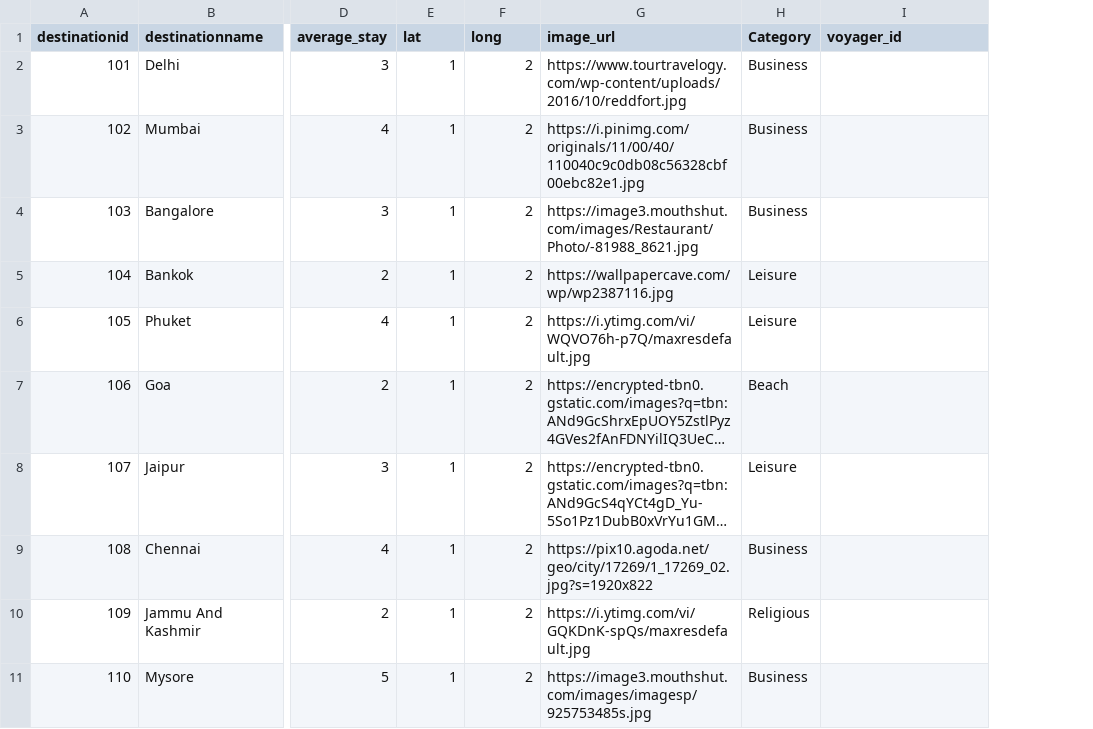
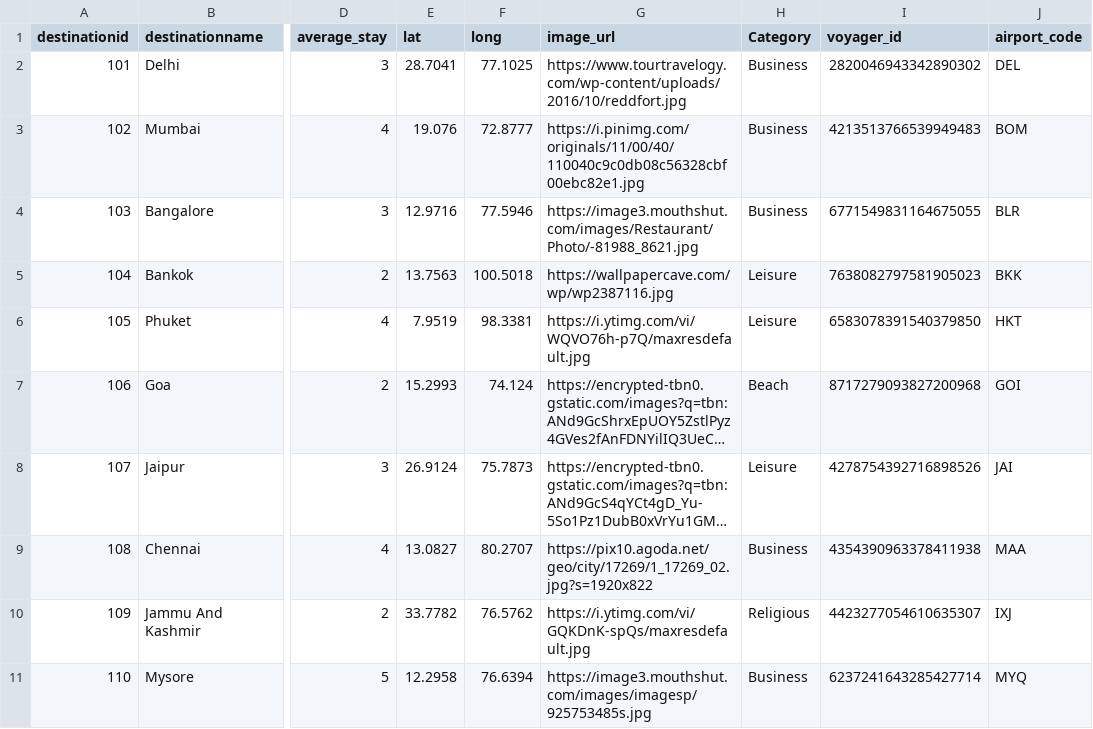
Before and after one commit to kishan-ajudiya/dream-trip, a CSV file: dream_trip/static/destinationdetail.csv, drawn as a sheet; only a part is shown, gaps mark what is left out; long unchanged cells end in …; the diff covers the shown part only; the diff names each change by its address in the sheet, - before the commit and + after, or states it on an @@ line.

Commit message:
Updated data

```diff
--- a/dream_trip/static/destinationdetail.csv
+++ b/dream_trip/static/destinationdetail.csv
+column J (airport_code), rows 2-11: DEL | BOM | BLR | BKK | HKT | GOI | JAI | MAA | IXJ | MYQ
-E2 (lat): 1
+E2 (lat): 28.7041
-F2 (long): 2
+F2 (long): 77.1025
-I2 (voyager_id): (empty)
+I2 (voyager_id): 2820046943342890302
-E3 (lat): 1
+E3 (lat): 19.076
-F3 (long): 2
+F3 (long): 72.8777
-I3 (voyager_id): (empty)
+I3 (voyager_id): 4213513766539949483
-E4 (lat): 1
+E4 (lat): 12.9716
-F4 (long): 2
+F4 (long): 77.5946
-I4 (voyager_id): (empty)
+I4 (voyager_id): 6771549831164675055
-E5 (lat): 1
+E5 (lat): 13.7563
-F5 (long): 2
+F5 (long): 100.5018
-I5 (voyager_id): (empty)
+I5 (voyager_id): 7638082797581905023
-E6 (lat): 1
+E6 (lat): 7.9519
-F6 (long): 2
+F6 (long): 98.3381
-I6 (voyager_id): (empty)
+I6 (voyager_id): 6583078391540379850
-E7 (lat): 1
+E7 (lat): 15.2993
-F7 (long): 2
+F7 (long): 74.124
-I7 (voyager_id): (empty)
+I7 (voyager_id): 8717279093827200968
-E8 (lat): 1
+E8 (lat): 26.9124
-F8 (long): 2
+F8 (long): 75.7873
-I8 (voyager_id): (empty)
+I8 (voyager_id): 4278754392716898526
-E9 (lat): 1
+E9 (lat): 13.0827
-F9 (long): 2
+F9 (long): 80.2707
-I9 (voyager_id): (empty)
+I9 (voyager_id): 4354390963378411938
-E10 (lat): 1
+E10 (lat): 33.7782
-F10 (long): 2
+F10 (long): 76.5762
-I10 (voyager_id): (empty)
+I10 (voyager_id): 4423277054610635307
-E11 (lat): 1
+E11 (lat): 12.2958
-F11 (long): 2
+F11 (long): 76.6394
-I11 (voyager_id): (empty)
+I11 (voyager_id): 6237241643285427714
```
Also changed, not shown: 21 edited cells elsewhere in this file, 2 other files.
